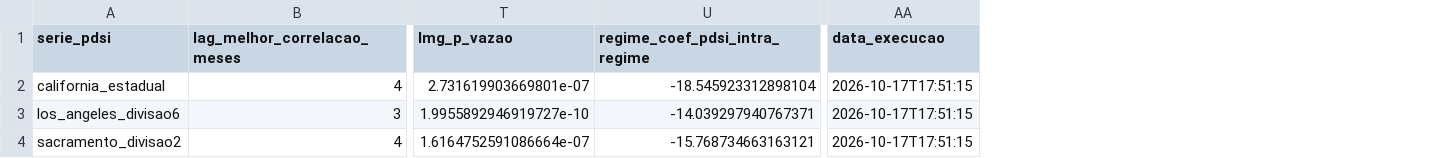
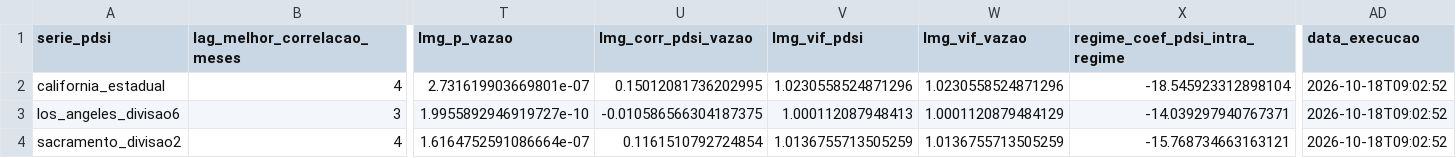
Before and after one commit to igorfnogueira/projeto-aplicado, a CSV file: results/pdsi_regimes_resultados.csv, drawn as a sheet; only a part is shown, gaps mark what is left out; addresses are those after the commit; the diff names each change by its address in the sheet, - before the commit and + after, or states it on an @@ line.

```diff
--- a/results/pdsi_regimes_resultados.csv
+++ b/results/pdsi_regimes_resultados.csv
+column U (lmg_corr_pdsi_vazao), rows 2-4: 0.15012081736202995 | -0.010586566304187375 | 0.1161510792724854
+column V (lmg_vif_pdsi), rows 2-4: 1.0230558524871296 | 1.000112087948413 | 1.0136755713505259
+column W (lmg_vif_vazao), rows 2-4: 1.0230558524871296 | 1.0001120879484129 | 1.0136755713505259
-AD2:AD4 (data_execucao): 2026-10-17T17:51:15
+AD2:AD4 (data_execucao): 2026-10-18T09:02:52
```
Also changed, not shown: 4 other files.
